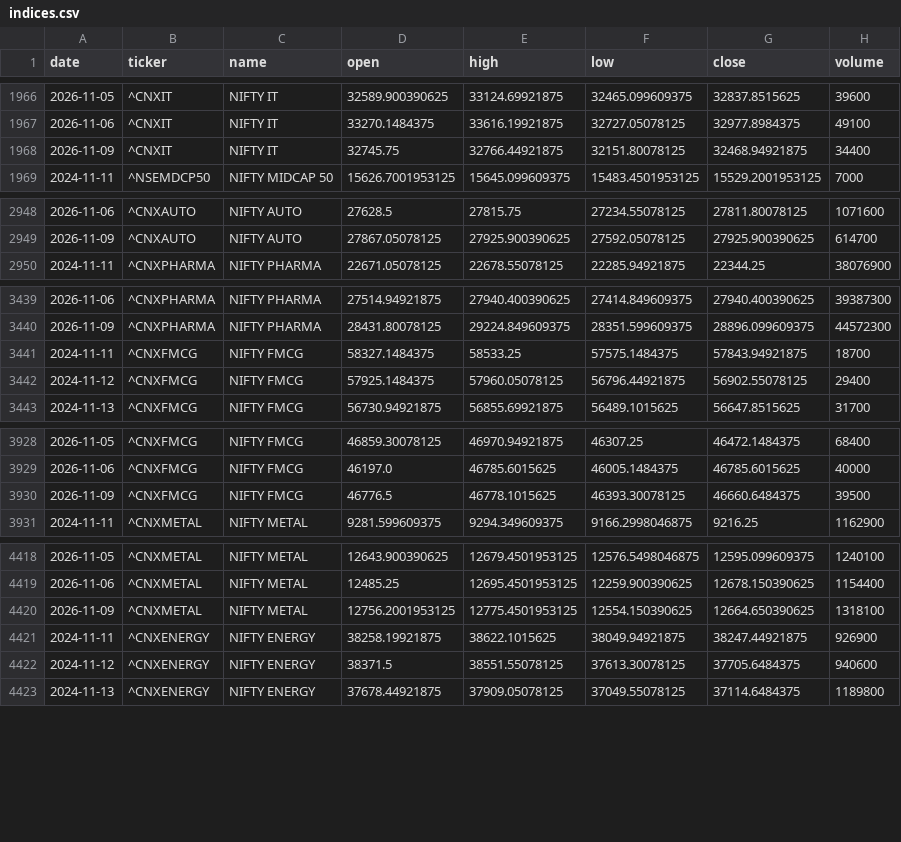
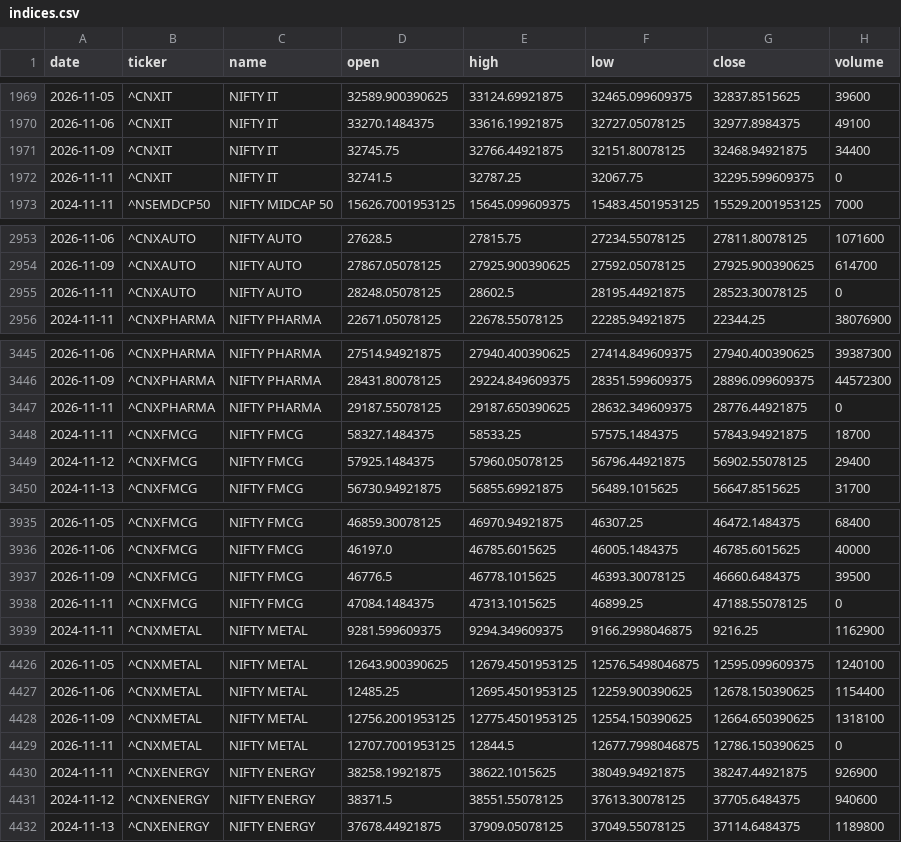
Before and after one commit to aryachirag02/swing-desk, a CSV file: data/indices.csv, drawn as a sheet; only a part is shown, gaps mark what is left out; the diff covers the shown part only.

```diff
--- a/data/indices.csv
+++ b/data/indices.csv
@@ -1968,2 +1971,3 @@ date,ticker,name,open,high,low,close,volume
 2026-11-09,^CNXIT,NIFTY IT,32745.75,32766.44921875,32151.80078125,32468.94921875,34400
+2026-11-11,^CNXIT,NIFTY IT,32741.5,32787.25,32067.75,32295.599609375,0
 2024-11-11,^NSEMDCP50,NIFTY MIDCAP 50,15626.7001953125,15645.099609375,15483.4501953125,15529.2001953125,7000
@@ -2949,2 +2954,3 @@ date,ticker,name,open,high,low,close,volume
 2026-11-09,^CNXAUTO,NIFTY AUTO,27867.05078125,27925.900390625,27592.05078125,27925.900390625,614700
+2026-11-11,^CNXAUTO,NIFTY AUTO,28248.05078125,28602.5,28195.44921875,28523.30078125,0
 2024-11-11,^CNXPHARMA,NIFTY PHARMA,22671.05078125,22678.55078125,22285.94921875,22344.25,38076900
@@ -3440,2 +3446,3 @@ date,ticker,name,open,high,low,close,volume
 2026-11-09,^CNXPHARMA,NIFTY PHARMA,28431.80078125,29224.849609375,28351.599609375,28896.099609375,44572300
+2026-11-11,^CNXPHARMA,NIFTY PHARMA,29187.55078125,29187.650390625,28632.349609375,28776.44921875,0
 2024-11-11,^CNXFMCG,NIFTY FMCG,58327.1484375,58533.25,57575.1484375,57843.94921875,18700
@@ -3930,2 +3937,3 @@ date,ticker,name,open,high,low,close,volume
 2026-11-09,^CNXFMCG,NIFTY FMCG,46776.5,46778.1015625,46393.30078125,46660.6484375,39500
+2026-11-11,^CNXFMCG,NIFTY FMCG,47084.1484375,47313.1015625,46899.25,47188.55078125,0
 2024-11-11,^CNXMETAL,NIFTY METAL,9281.599609375,9294.349609375,9166.2998046875,9216.25,1162900
@@ -4420,2 +4428,3 @@ date,ticker,name,open,high,low,close,volume
 2026-11-09,^CNXMETAL,NIFTY METAL,12756.2001953125,12775.4501953125,12554.150390625,12664.650390625,1318100
+2026-11-11,^CNXMETAL,NIFTY METAL,12707.7001953125,12844.5,12677.7998046875,12786.150390625,0
 2024-11-11,^CNXENERGY,NIFTY ENERGY,38258.19921875,38622.1015625,38049.94921875,38247.44921875,926900
```
Also changed, not shown: 10 added rows and 2 removed rows elsewhere in this file, 5 other files.
